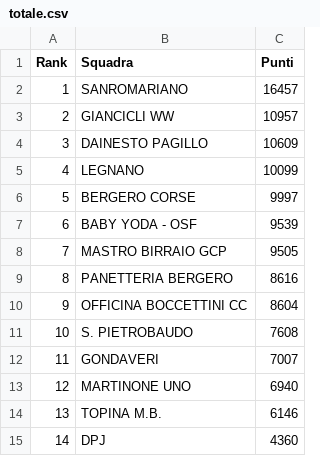
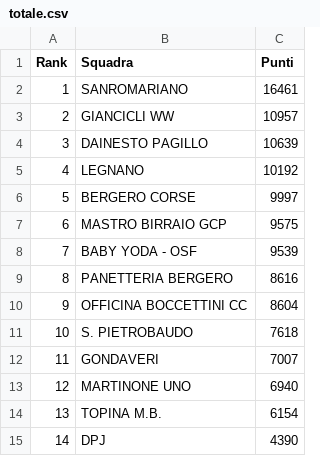
Before and after one commit to ciclismoreale/ciclismoreale.github.io, a CSV file: data/totale.csv, drawn as a sheet.

```diff
--- a/data/totale.csv
+++ b/data/totale.csv
@@ -1,15 +1,15 @@
 Rank,Squadra,Punti
-1,SANROMARIANO,16457
+1,SANROMARIANO,16461
 2,GIANCICLI WW,10957
-3,DAINESTO PAGILLO,10609
-4,LEGNANO,10099
+3,DAINESTO PAGILLO,10639
+4,LEGNANO,10192
 5,BERGERO CORSE,9997
-6,BABY YODA - OSF,9539
-7,MASTRO BIRRAIO GCP,9505
+6,MASTRO BIRRAIO GCP,9575
+7,BABY YODA - OSF,9539
 8,PANETTERIA BERGERO,8616
 9,OFFICINA BOCCETTINI CC,8604
-10,S. PIETROBAUDO,7608
+10,S. PIETROBAUDO,7618
 11,GONDAVERI,7007
 12,MARTINONE UNO,6940
-13,TOPINA M.B.,6146
-14,DPJ,4360
+13,TOPINA M.B.,6154
+14,DPJ,4390
```
Also changed, not shown: data/cqranking_riders.csv, data/mensile.csv, 10 other files.
